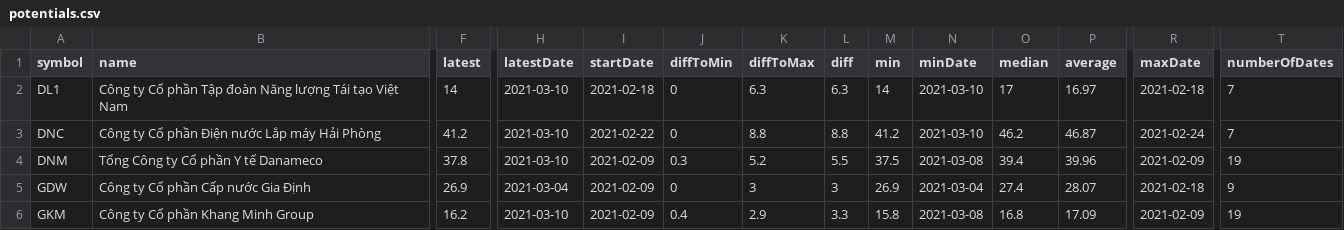
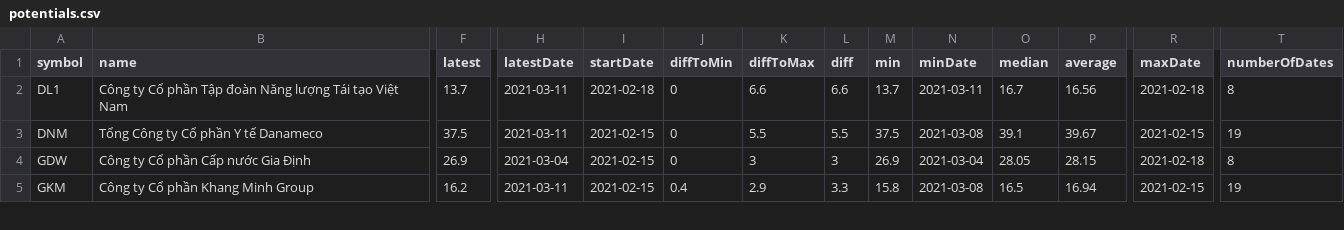
Before and after one commit to taosut/hieudoanm, a CSV file: docs/finance/stock/potentials.csv, drawn as a sheet; only a part is shown, gaps mark what is left out; removed rows and columns are numbered as before the commit, all else as after; rows hold the shown columns only; the diff covers the shown part only; the diff names each change by its address in the sheet, - before the commit and + after, or states it on an @@ line.

```diff
--- a/docs/finance/stock/potentials.csv
+++ b/docs/finance/stock/potentials.csv
-F2 (latest): 14
+F2 (latest): 13.7
-H2 (latestDate): 2021-03-10
+H2 (latestDate): 2021-03-11
-K2 (diffToMax): 6.3
+K2 (diffToMax): 6.6
-L2 (diff): 6.3
+L2 (diff): 6.6
-M2 (min): 14
+M2 (min): 13.7
-N2 (minDate): 2021-03-10
+N2 (minDate): 2021-03-11
-O2 (median): 17
+O2 (median): 16.7
-P2 (average): 16.97
+P2 (average): 16.56
-T2 (numberOfDates): 7
+T2 (numberOfDates): 8
-row 3: DNC | Công ty Cổ phần Điện nước Lắp máy Hải Phòng | 41.2 | 2021-03-10 | 2021-02-22 | 0 | 8.8 | 8.8 | 41.2 | 2021-03-10 | 46.2 | 46.87 | 2021-02-24 | 7
-F3 (latest): 37.8
+F3 (latest): 37.5
-H3 (latestDate): 2021-03-10
+H3 (latestDate): 2021-03-11
-I3:I5 (startDate): 2021-02-09
+I3:I5 (startDate): 2021-02-15
-J3 (diffToMin): 0.3
+J3 (diffToMin): 0
-K3 (diffToMax): 5.2
+K3 (diffToMax): 5.5
-O3 (median): 39.4
+O3 (median): 39.1
-P3 (average): 39.96
+P3 (average): 39.67
-R3 (maxDate): 2021-02-09
+R3 (maxDate): 2021-02-15
-O4 (median): 27.4
+O4 (median): 28.05
-P4 (average): 28.07
+P4 (average): 28.15
-T4 (numberOfDates): 9
+T4 (numberOfDates): 8
-H5 (latestDate): 2021-03-10
+H5 (latestDate): 2021-03-11
-O5 (median): 16.8
+O5 (median): 16.5
-P5 (average): 17.09
+P5 (average): 16.94
-R5 (maxDate): 2021-02-09
+R5 (maxDate): 2021-02-15
```
Also changed, not shown: 5 removed rows and 40 edited cells elsewhere in this file, docs/finance/stock/highlights.csv, docs/usa/congress/members/house/111.csv, 10 other files.
